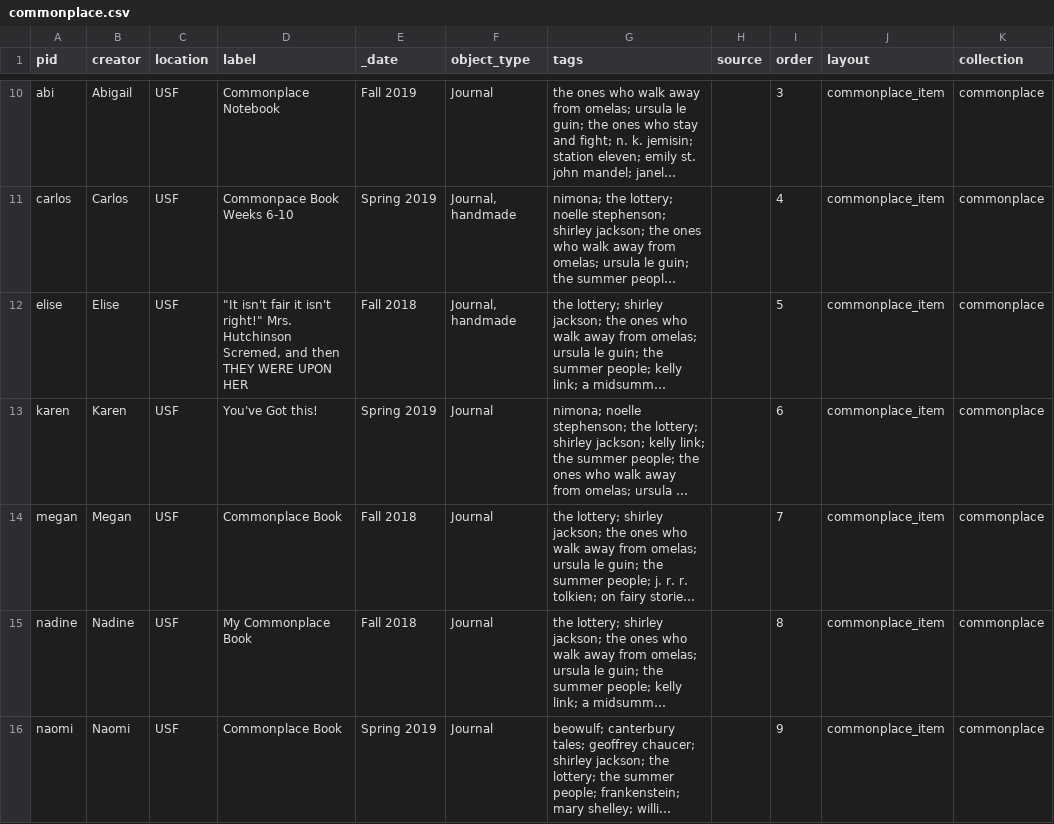
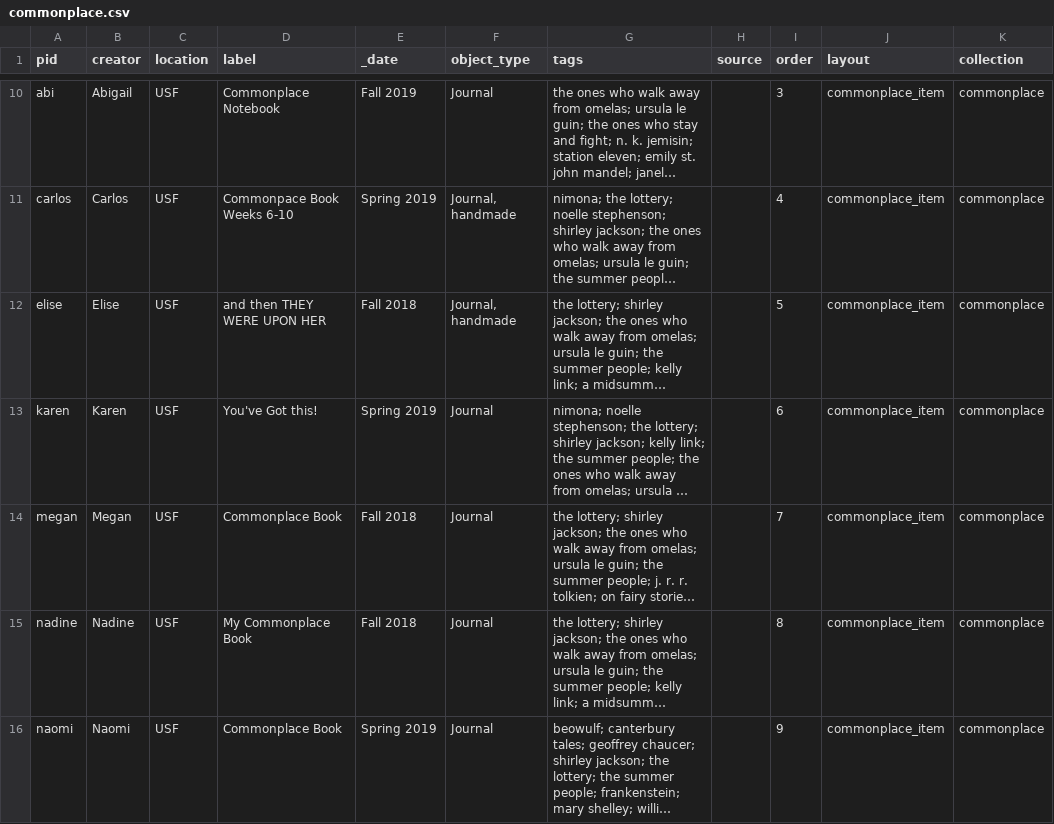
Before and after one commit to rsbevill/waxcommonplace, a CSV file: _data/commonplace.csv, drawn as a sheet; only a part is shown, gaps mark what is left out; long unchanged cells end in …; the diff names each change by its address in the sheet, - before the commit and + after, or states it on an @@ line.

```diff
--- a/_data/commonplace.csv
+++ b/_data/commonplace.csv
-D12 (label): "It isn't fair it isn't right!" Mrs. Hutchinson Scremed, and then…
+D12 (label): and then…
```
Also changed, not shown: 1 other file.
